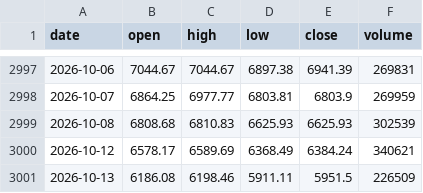
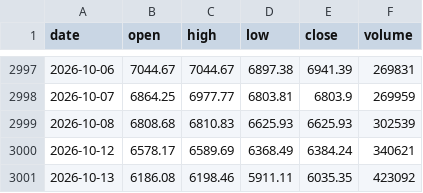
Before and after one commit to anextone/kospi-signal-data, a CSV file: data/kospi_index.csv, drawn as a sheet; only a part is shown, gaps mark what is left out.

```diff
--- a/data/kospi_index.csv
+++ b/data/kospi_index.csv
@@ -3000,2 +3000,2 @@ date,open,high,low,close,volume
 2026-10-12,6578.17,6589.69,6368.49,6384.24,340621
-2026-10-13,6186.08,6198.46,5911.11,5951.5,226509
+2026-10-13,6186.08,6198.46,5911.11,6035.35,423092
```
Also changed, not shown: data/flows.csv, data/lev_etf.csv, 1 other file.
